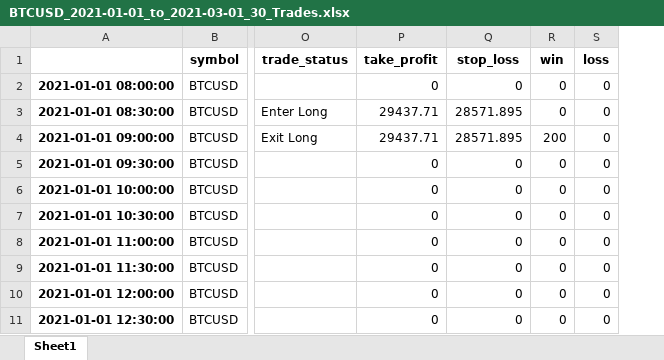
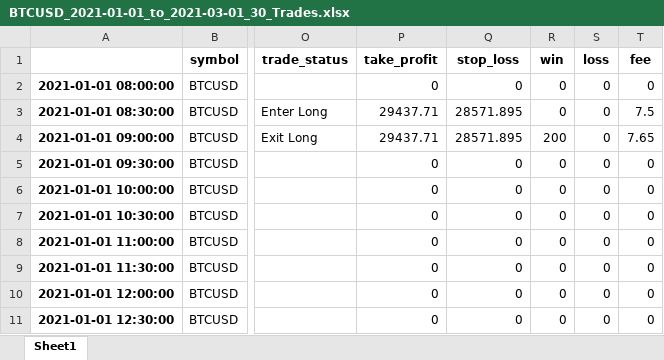
Before and after one commit to SebCoding/BackTester, an Excel workbook: BackTesting Results/BTCUSD_2021-01-01_to_2021-03-01_30_Trades.xlsx, sheet Sheet1, drawn as a sheet; only a part is shown, gaps mark what is left out; values as stored, in another font and other column widths than the file's, no borders; the diff names each change by its address in the sheet, - before the commit and + after, or states it on an @@ line.

Commit message:
Added fee column and fee calculations.

```diff
--- a/BackTesting Results/BTCUSD_2021-01-01_to_2021-03-01_30_Trades.xlsx (sheet Sheet1)
+++ b/BackTesting Results/BTCUSD_2021-01-01_to_2021-03-01_30_Trades.xlsx (sheet Sheet1)
+column T (fee), rows 2-11: 0 | 7.5 | 7.65 | 0 | 0 | 0 | 0 | 0 | 0 | 0
```
Also changed, not shown: ByBit Historical/BTCUSD_2021-01-01_to_2021-03-01_30.xlsx, 2 other files.
